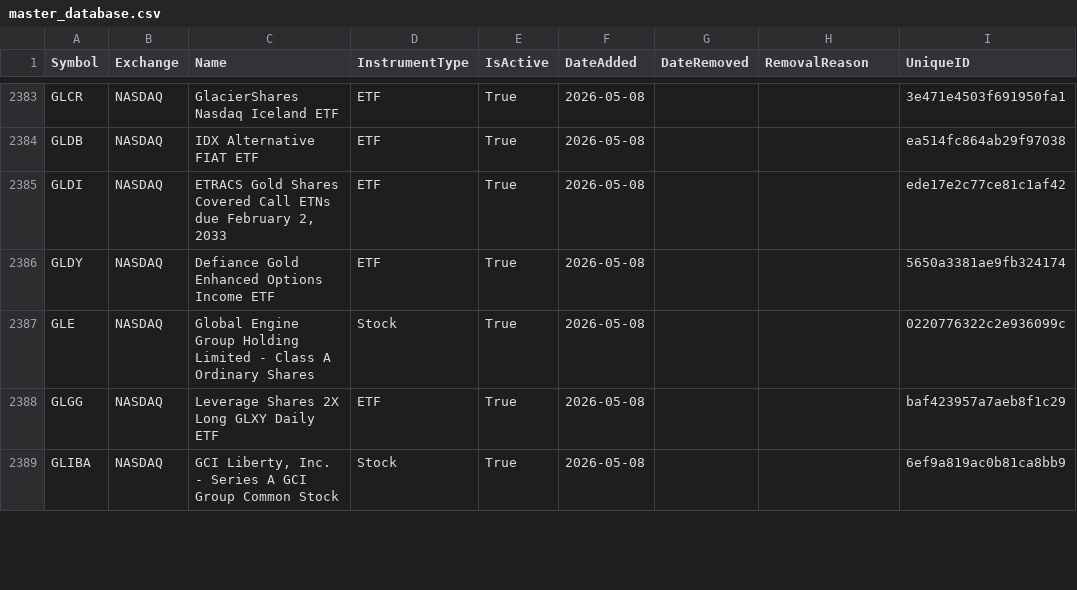
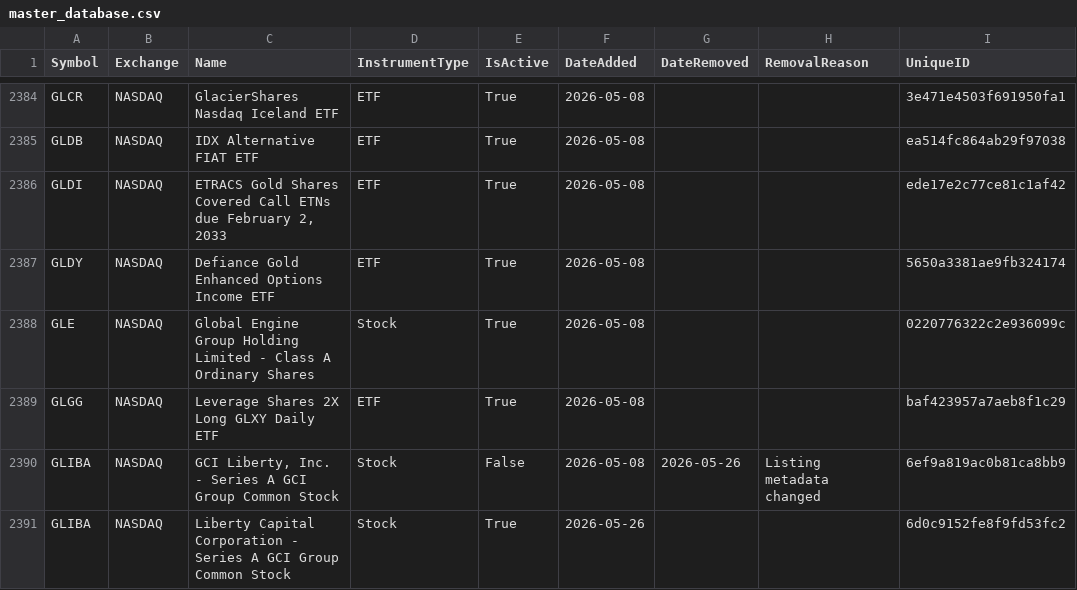
Before and after one commit to mrft/ticker-chronicle, a CSV file: data/master_database.csv, drawn as a sheet; only a part is shown, gaps mark what is left out; the diff covers the shown part only.

```diff
--- a/data/master_database.csv
+++ b/data/master_database.csv
@@ -2388,2 +2389,3 @@ GLE,NASDAQ,Global Engine Group Holding Limited - Class A Ordinary Shares,Stock,T
 GLGG,NASDAQ,Leverage Shares 2X Long GLXY Daily ETF,ETF,True,2026-05-08,,,baf423957a7aeb8f1c29
-GLIBA,NASDAQ,"GCI Liberty, Inc. - Series A GCI Group Common Stock",Stock,True,2026-05-08,,,6ef9a819ac0b81ca8bb9
+GLIBA,NASDAQ,"GCI Liberty, Inc. - Series A GCI Group Common Stock",Stock,False,2026-05-08,2026-05-26,Listing metadata changed,6ef9a819ac0b81ca8bb9
+GLIBA,NASDAQ,Liberty Capital Corporation - Series A GCI Group Common Stock,Stock,True,2026-05-26,,,6d0c9152fe8f9fd53fc2
```
Also changed, not shown: 4 added rows and 30 edited cells elsewhere in this file, data/raw/nasdaq.csv, data/raw/nyse.csv, 1 other file.
